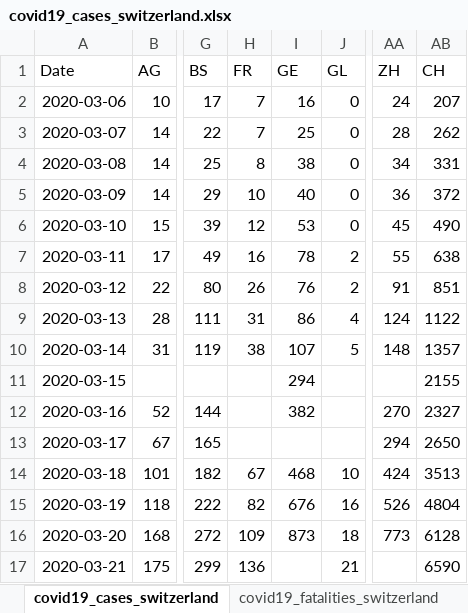
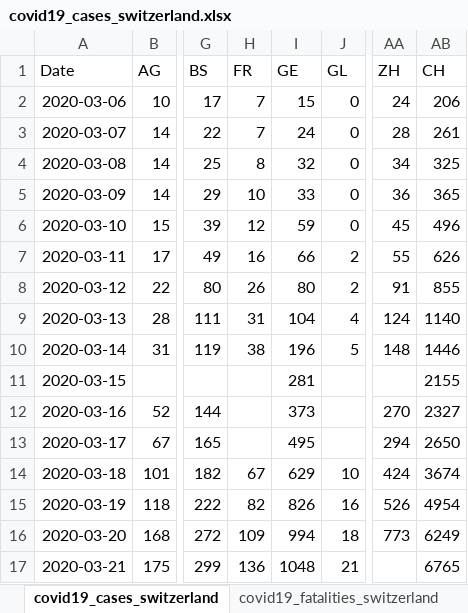
Before and after one commit to stat1x/covid19-cases-switzerland, an Excel workbook: covid19_cases_switzerland.xlsx, sheet covid19_cases_switzerland, drawn as a sheet; only a part is shown, gaps mark what is left out; values as stored, in another font and other column widths than the file's, no borders; the diff names each change by its address in the sheet, - before the commit and + after, or states it on an @@ line.

```diff
--- a/covid19_cases_switzerland.xlsx (sheet covid19_cases_switzerland)
+++ b/covid19_cases_switzerland.xlsx (sheet covid19_cases_switzerland)
-I2 (GE): 16
+I2 (GE): 15
-AB2 (CH): 207
+AB2 (CH): 206
-I3 (GE): 25
+I3 (GE): 24
-AB3 (CH): 262
+AB3 (CH): 261
-I4 (GE): 38
+I4 (GE): 32
-AB4 (CH): 331
+AB4 (CH): 325
-I5 (GE): 40
+I5 (GE): 33
-AB5 (CH): 372
+AB5 (CH): 365
-I6 (GE): 53
+I6 (GE): 59
-AB6 (CH): 490
+AB6 (CH): 496
-I7 (GE): 78
+I7 (GE): 66
-AB7 (CH): 638
+AB7 (CH): 626
-I8 (GE): 76
+I8 (GE): 80
-AB8 (CH): 851
+AB8 (CH): 855
-I9 (GE): 86
+I9 (GE): 104
-AB9 (CH): 1122
+AB9 (CH): 1140
-I10 (GE): 107
+I10 (GE): 196
-AB10 (CH): 1357
+AB10 (CH): 1446
-I11 (GE): 294
+I11 (GE): 281
-I12 (GE): 382
+I12 (GE): 373
-I13 (GE): (empty)
+I13 (GE): 495
-I14 (GE): 468
+I14 (GE): 629
-AB14 (CH): 3513
+AB14 (CH): 3674
-I15 (GE): 676
+I15 (GE): 826
-AB15 (CH): 4804
+AB15 (CH): 4954
-I16 (GE): 873
+I16 (GE): 994
-AB16 (CH): 6128
+AB16 (CH): 6249
-I17 (GE): (empty)
+I17 (GE): 1048
-AB17 (CH): 6590
+AB17 (CH): 6765
```
Also changed, not shown: sheet covid19_fatalities_switzerland, sheet Quellen, 2 other files.
